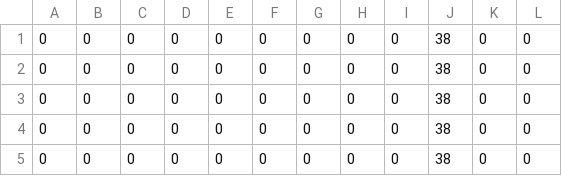
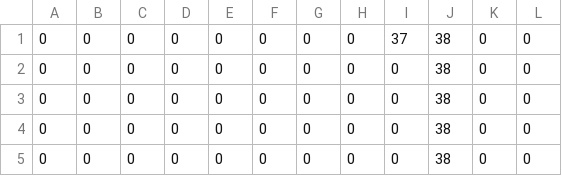
Before and after one commit to nanter1986/rpgWithPhaser, a CSV file: assets/new.csv, drawn as a sheet; only a part is shown.

Commit message:
display door+ how to add callback function to tile touching-

```diff
--- a/assets/new.csv
+++ b/assets/new.csv
@@ -1,2 +1,2 @@
-0,0,0,0,0,0,0,0,0,38,0,0
+0,0,0,0,0,0,0,0,37,38,0,0
 0,0,0,0,0,0,0,0,0,38,0,0
```
